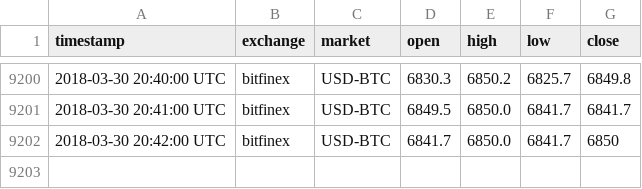
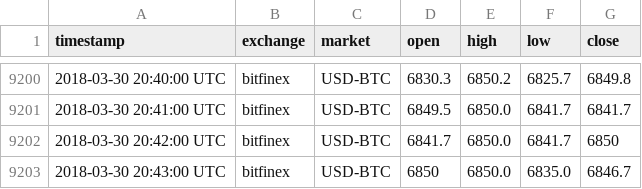
Before and after one commit to tmestdagh/crypto-prices-cache, a CSV file: bitfinex_USD-BTC.csv, drawn as a sheet; only a part is shown, gaps mark what is left out; the diff names each change by its address in the sheet, - before the commit and + after, or states it on an @@ line.

```diff
--- a/bitfinex_USD-BTC.csv
+++ b/bitfinex_USD-BTC.csv
+row 9203: 2018-03-30 20:43:00 UTC | bitfinex | USD-BTC | 6850 | 6850.0 | 6835.0 | 6846.7
```
Also changed, not shown: bittrex_BTC-ETH.csv, bittrex_USD-BTC.csv.
